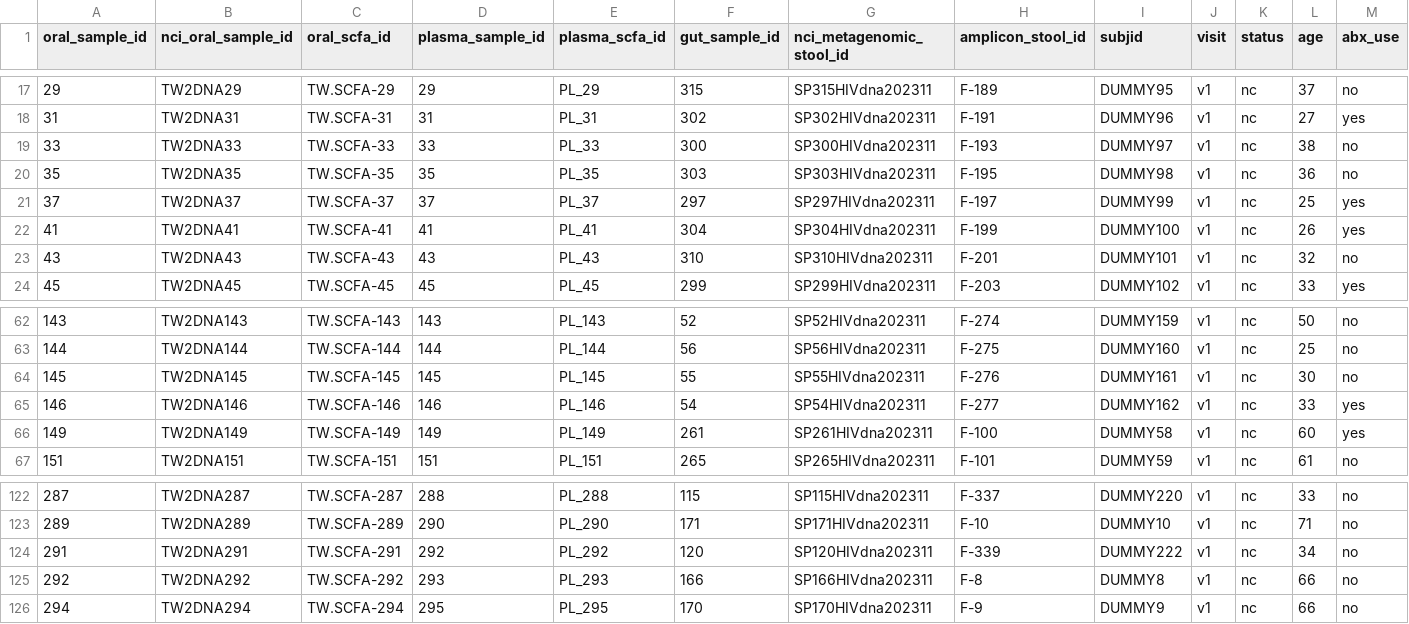
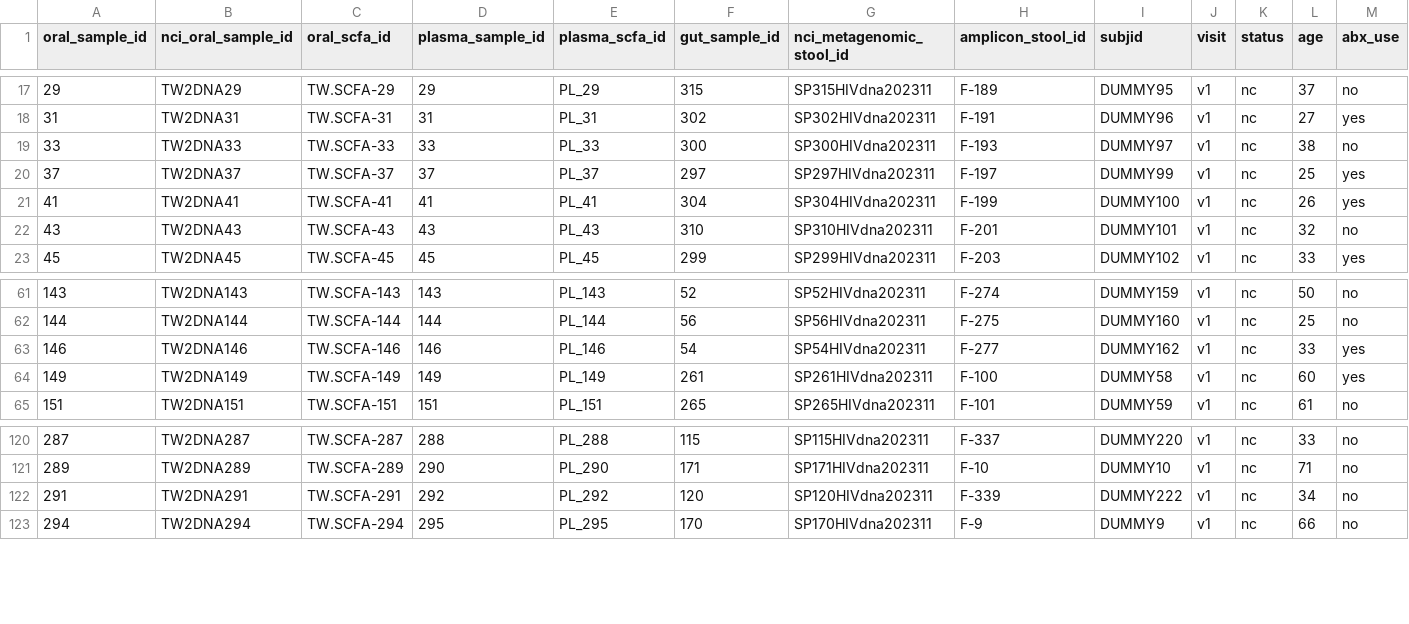
Before and after one commit to FarnazFouladi/Microbiome_Metabolomics_HIV, a CSV file: data/scfa/scfa_combined.csv, drawn as a sheet; only a part is shown, gaps mark what is left out; rows hold the shown columns only; the diff names each change by its address in the sheet, - before the commit and + after, or states it on an @@ line.

```diff
--- a/data/scfa/scfa_combined.csv
+++ b/data/scfa/scfa_combined.csv
-row 20: 35 | TW2DNA35 | TW.SCFA-35 | 35 | PL_35 | 303 | SP303HIVdna202311 | F-195 | DUMMY98 | v1 | nc | 36 | no
-row 64: 145 | TW2DNA145 | TW.SCFA-145 | 145 | PL_145 | 55 | SP55HIVdna202311 | F-276 | DUMMY161 | v1 | nc | 30 | no
-row 125: 292 | TW2DNA292 | TW.SCFA-292 | 293 | PL_293 | 166 | SP166HIVdna202311 | F-8 | DUMMY8 | v1 | nc | 66 | no
```
Also changed, not shown: data/metadata/metadata_c.csv, data/processed_data/SCFA/SCFA_log.csv, 55 other files.
